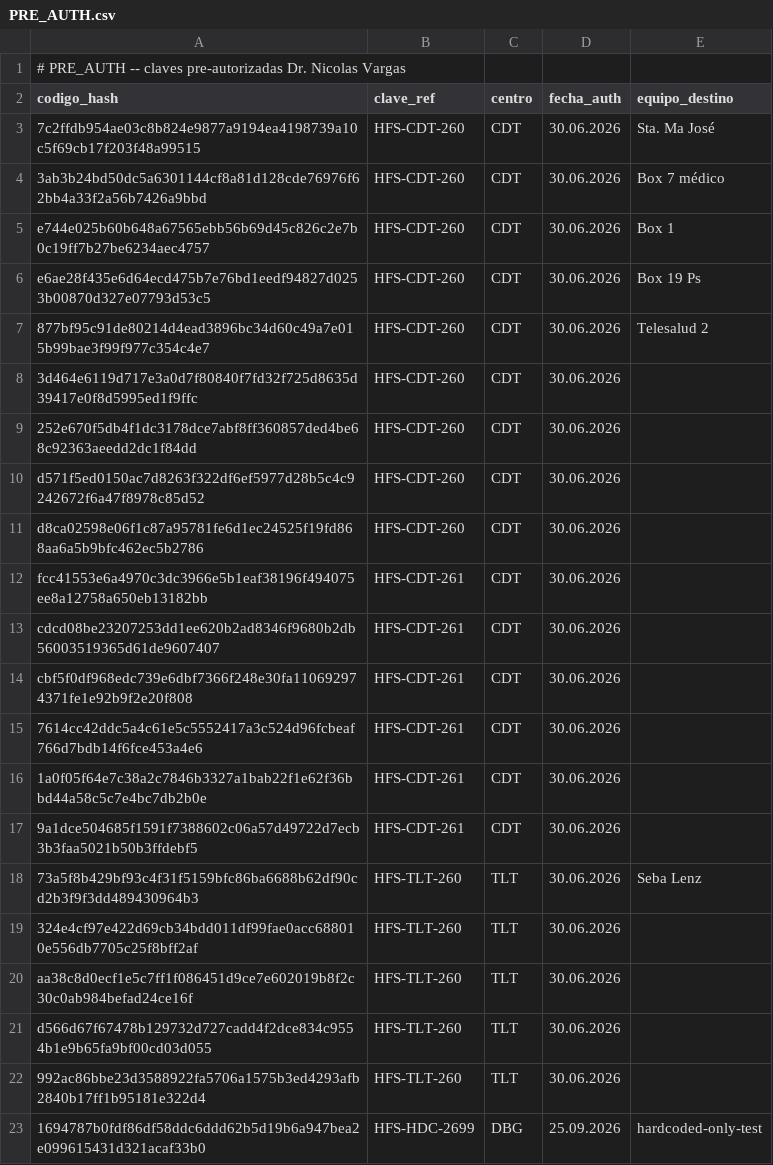
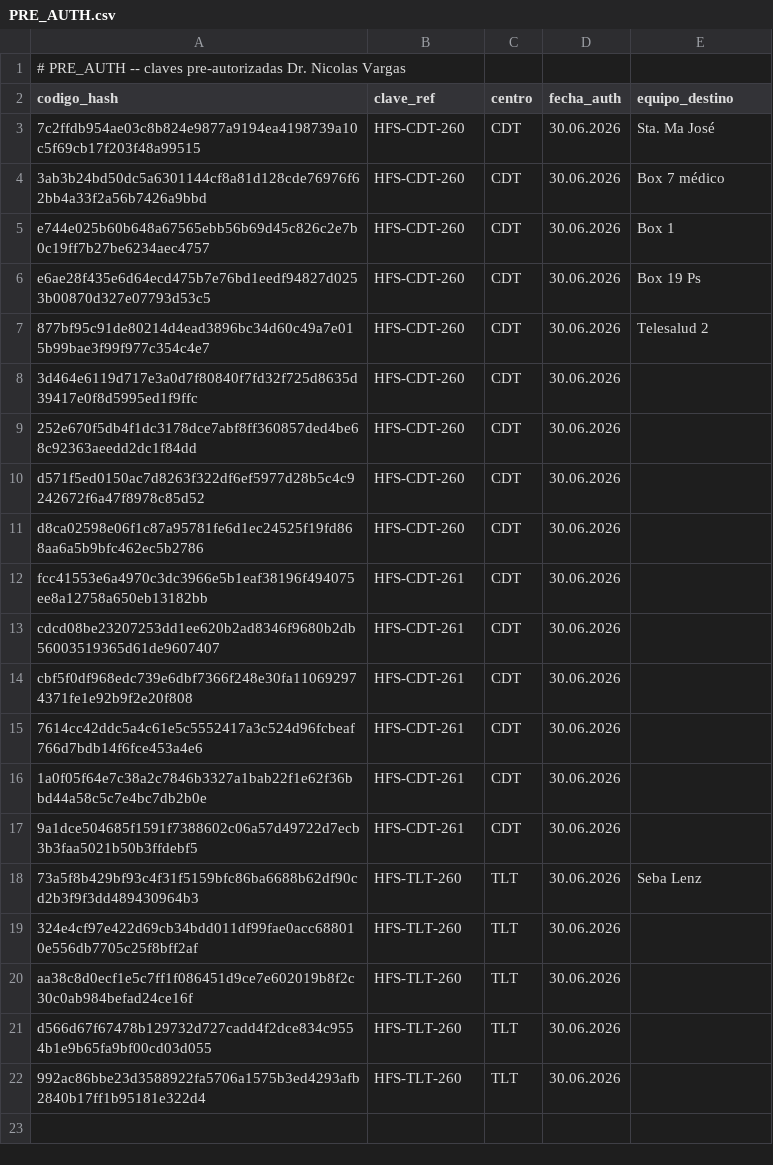
Before and after one commit to Faerigan/OLYMPUS, a CSV file: HEFESTOS/PRE_AUTH.csv, drawn as a sheet; the diff names each change by its address in the sheet, - before the commit and + after, or states it on an @@ line.

Commit message:
preauth: revocar HFS-HDC-269

```diff
--- a/HEFESTOS/PRE_AUTH.csv
+++ b/HEFESTOS/PRE_AUTH.csv
-row 23: 1694787b0fdf86df58ddc6ddd62b5d19b6a947bea2e099615431d321acaf33b0 | HFS-HDC-2699 | DBG | 25.09.2026 | hardcoded-only-test
```
